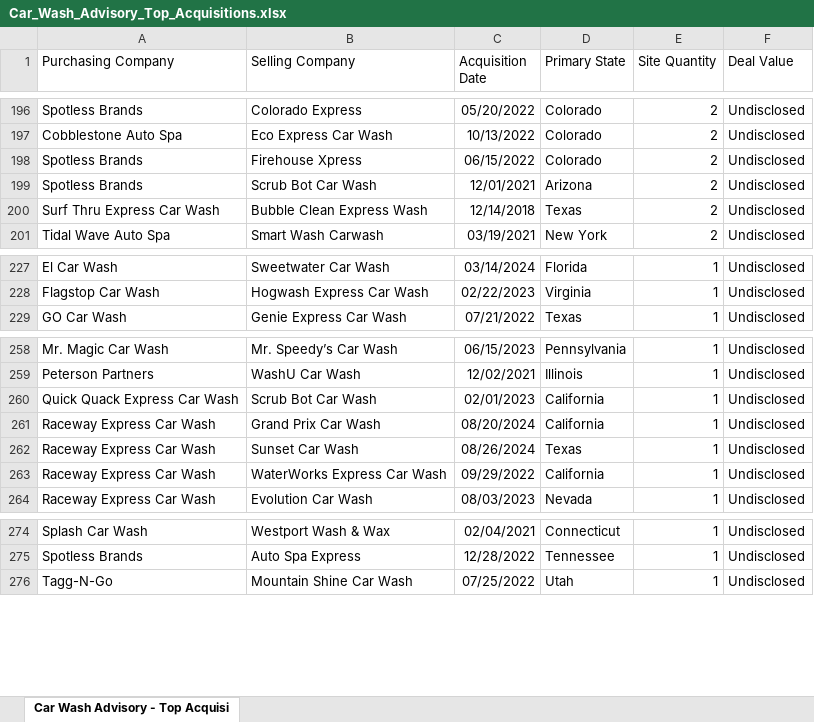
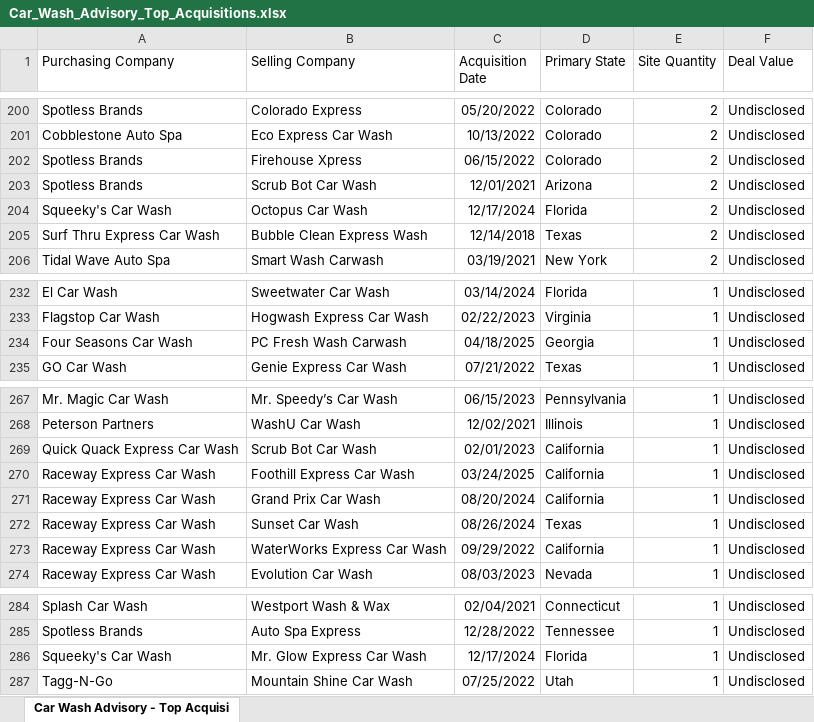
Before and after one commit to CarWashAdvisoryGPS/files-repo, an Excel workbook: Car_Wash_Advisory_Top_Acquisitions.xlsx, sheet Car Wash Advisory - Top Acquisi, drawn as a sheet; only a part is shown, gaps mark what is left out; values as stored, in another font and other column widths than the file's, no borders; charts and pictures not drawn; the diff covers the shown part only; the diff names each change by its address in the sheet, - before the commit and + after, or states it on an @@ line.

```diff
--- a/Car_Wash_Advisory_Top_Acquisitions.xlsx (sheet Car Wash Advisory - Top Acquisi)
+++ b/Car_Wash_Advisory_Top_Acquisitions.xlsx (sheet Car Wash Advisory - Top Acquisi)
+row 204: Squeeky's Car Wash | Octopus Car Wash | 12/17/2024 | Florida | 2 | Undisclosed
+row 234: Four Seasons Car Wash | PC Fresh Wash Carwash | 04/18/2025 | Georgia | 1 | Undisclosed
+row 270: Raceway Express Car Wash | Foothill Express Car Wash | 03/24/2025 | California | 1 | Undisclosed
+row 286: Squeeky's Car Wash | Mr. Glow Express Car Wash | 12/17/2024 | Florida | 1 | Undisclosed
```
Also changed, not shown: 7 added rows elsewhere in this sheet, Car_Wash_Advisory_Companies.xlsx.
